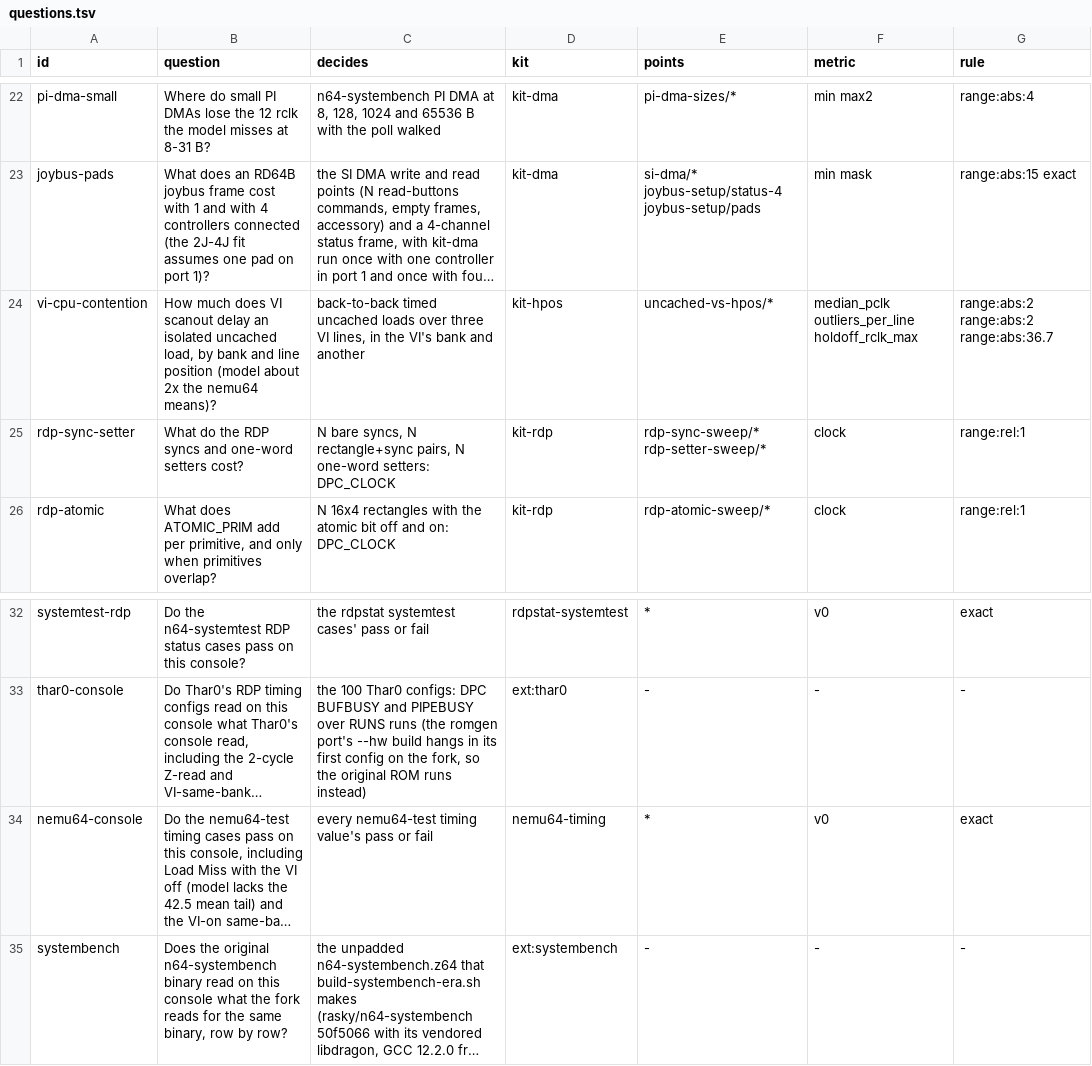
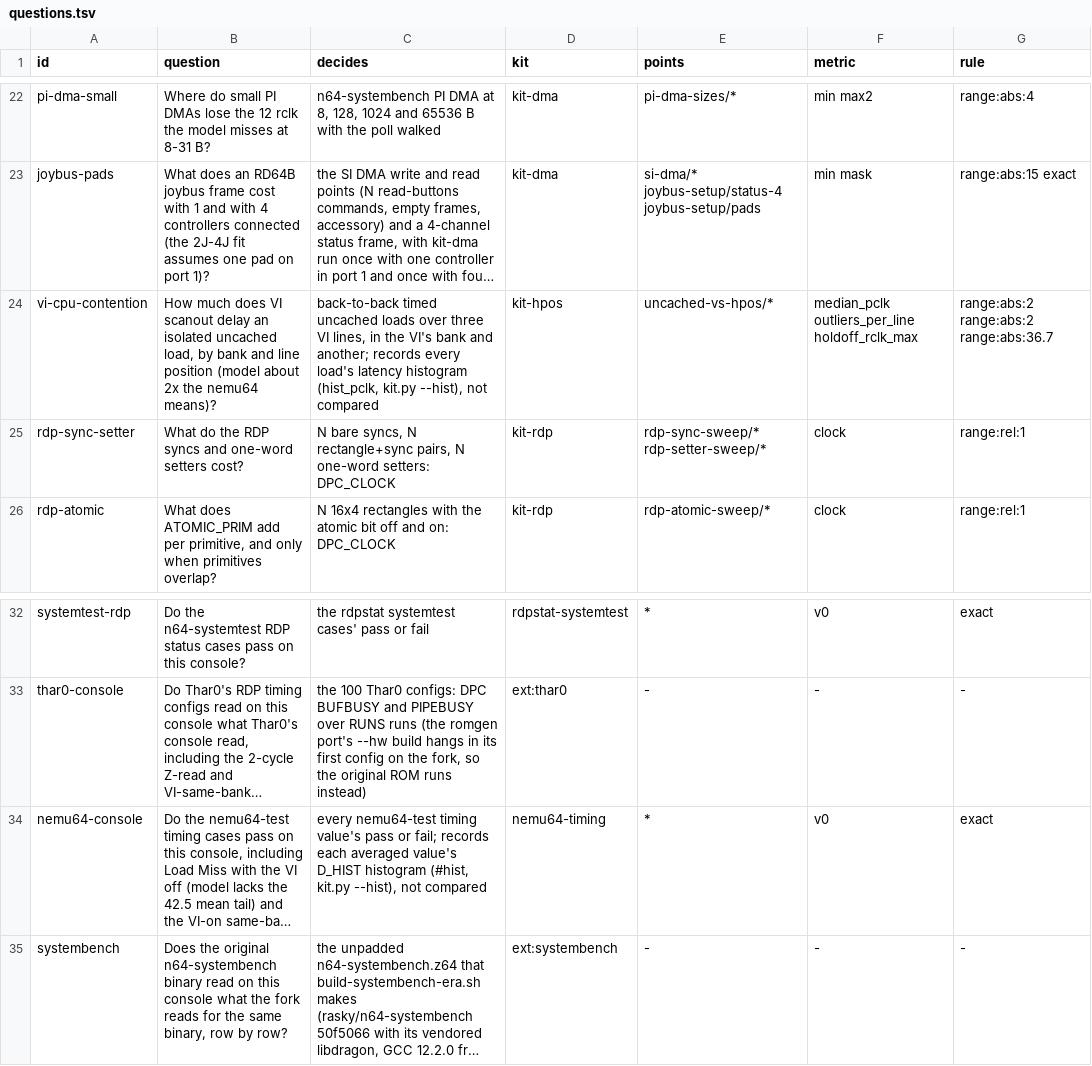
Before and after one commit to wScottSh/ares, a TSV file: tools/n64-timing/calibration/questions.tsv, drawn as a sheet; only a part is shown, gaps mark what is left out; long unchanged cells end in …; the diff names each change by its address in the sheet, - before the commit and + after, or states it on an @@ line.

```diff
--- a/tools/n64-timing/calibration/questions.tsv
+++ b/tools/n64-timing/calibration/questions.tsv
-C24 (decides): …bank and another
+C24 (decides): …bank and another; records every load's latency histogram (hist_pclk, kit.py --hist), not compared
-C34 (decides): …pass or fail
+C34 (decides): …pass or fail; records each averaged value's D_HIST histogram (#hist, kit.py --hist), not compared
```
Also changed, not shown: 3 other files.
